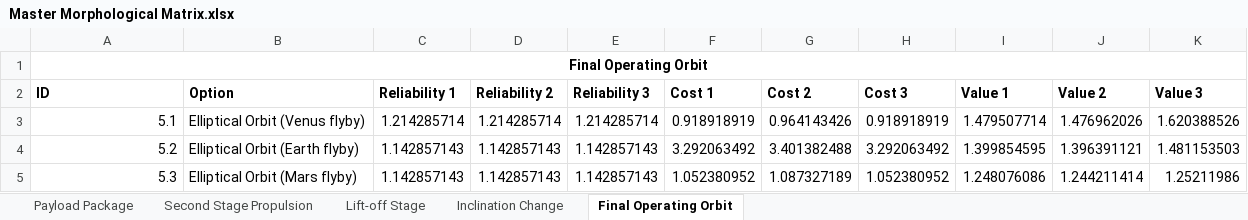
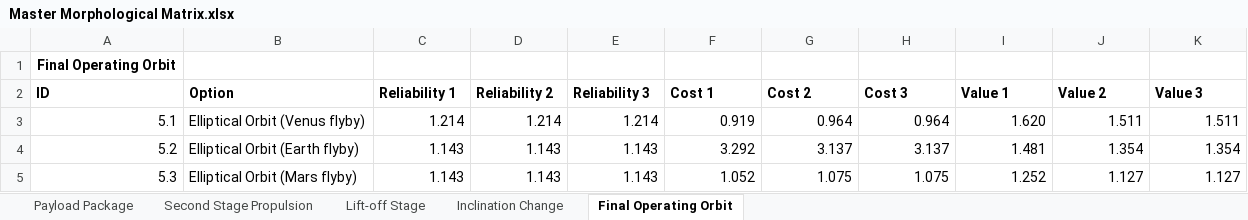
Before and after one commit to Daedalus-Solar-Probe/AAE450-Systems, an Excel workbook: morphological matrix/Master Morphological Matrix.xlsx, sheet Final Operating Orbit, drawn as a sheet; only a part is shown; values as stored, in another font and other column widths than the file's, no borders; charts and pictures and table styles not drawn; removed rows and columns are numbered as before the commit, all else as after; the diff covers the shown part only; the diff names each change by its address in the sheet, - before the commit and + after, or states it on an @@ line.

```diff
--- a/morphological matrix/Master Morphological Matrix.xlsx (sheet Final Operating Orbit)
+++ b/morphological matrix/Master Morphological Matrix.xlsx (sheet Final Operating Orbit)
-A1:K1 merged
-C3 (Reliability 1): 1.214285714
+C3 (Reliability 1): 1.214
-D3 (Reliability 2): 1.214285714
+D3 (Reliability 2): 1.214
-E3 (Reliability 3): 1.214285714
+E3 (Reliability 3): 1.214
-F3 (Cost 1): 0.918918919
+F3 (Cost 1): 0.919
-G3 (Cost 2): 0.964143426
+G3 (Cost 2): 0.964
-H3 (Cost 3): 0.918918919
+H3 (Cost 3): 0.964
-I3 (Value 1): 1.479507714
+I3 (Value 1): 1.620
-J3 (Value 2): 1.476962026
+J3 (Value 2): 1.511
-K3 (Value 3): 1.620388526
+K3 (Value 3): 1.511
-C4:C5 (Reliability 1): 1.142857143
+C4:C5 (Reliability 1): 1.143
-D4:D5 (Reliability 2): 1.142857143
+D4:D5 (Reliability 2): 1.143
-E4:E5 (Reliability 3): 1.142857143
+E4:E5 (Reliability 3): 1.143
-F4 (Cost 1): 3.292063492
+F4 (Cost 1): 3.292
-G4 (Cost 2): 3.401382488
+G4 (Cost 2): 3.137
-H4 (Cost 3): 3.292063492
+H4 (Cost 3): 3.137
-I4 (Value 1): 1.399854595
+I4 (Value 1): 1.481
-J4 (Value 2): 1.396391121
+J4 (Value 2): 1.354
-K4 (Value 3): 1.481153503
+K4 (Value 3): 1.354
-F5 (Cost 1): 1.052380952
+F5 (Cost 1): 1.052
-G5 (Cost 2): 1.087327189
+G5 (Cost 2): 1.075
-H5 (Cost 3): 1.052380952
+H5 (Cost 3): 1.075
-I5 (Value 1): 1.248076086
+I5 (Value 1): 1.252
-J5 (Value 2): 1.244211414
+J5 (Value 2): 1.127
-K5 (Value 3): 1.25211986
+K5 (Value 3): 1.127
```
Also changed, not shown: 2 added rows and 36 edited cells elsewhere in this sheet, sheet Lift-off Stage, sheet Inclination Change, sheet Second Stage Propulsion, 1 other file.
